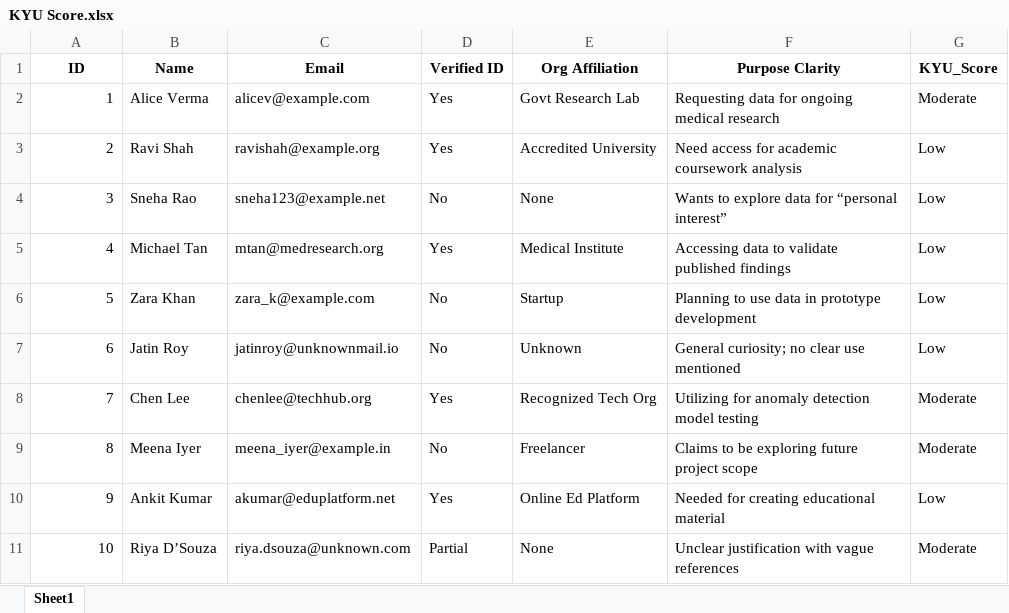
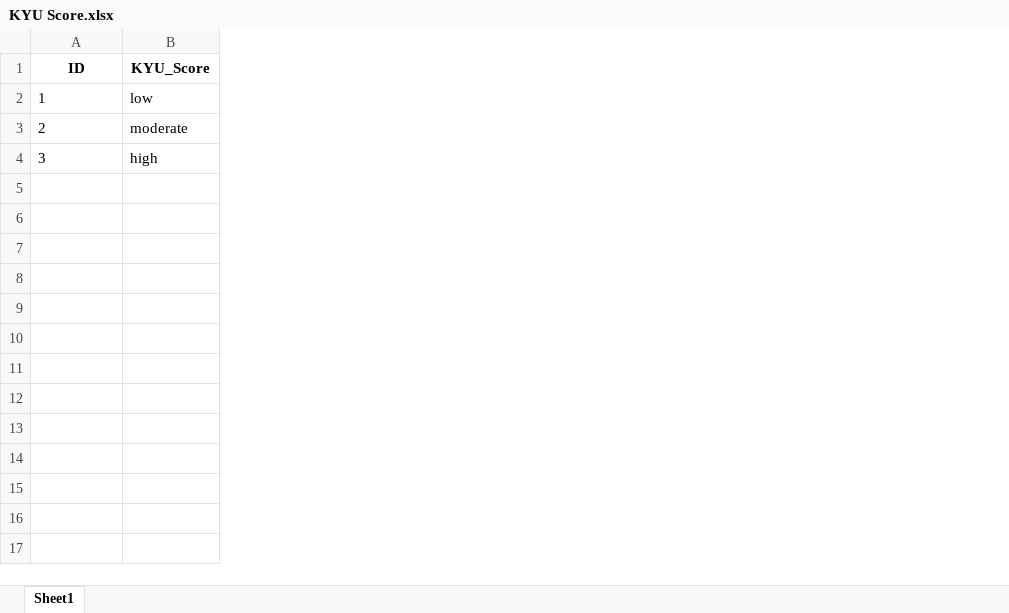
Before and after one commit to shubham27eu/git-demo, an Excel workbook: KYU Score.xlsx, sheet Sheet1, drawn as a sheet; values as stored, in another font and other column widths than the file's, no borders; removed rows and columns are numbered as before the commit, all else as after; the diff names each change by its address in the sheet, - before the commit and + after, or states it on an @@ line.

```diff
--- a/KYU Score.xlsx (sheet Sheet1)
+++ b/KYU Score.xlsx (sheet Sheet1)
-column B (Name), rows 2-4: Alice Verma | Ravi Shah | Sneha Rao
-column C (Email), rows 2-4: alicev@example.com | ravishah@example.org | sneha123@example.net
-column D (Verified ID), rows 2-4: Yes | Yes | No
-column E (Org Affiliation), rows 2-4: Govt Research Lab | Accredited University | None
-column F (Purpose Clarity), rows 2-4: Requesting data for ongoing medical research | Need access for academic coursework analysis | Wants to explore data for “personal interest”
-A2:A4 alignment: right
+A2:A4 alignment: left
-B2 (KYU_Score): Moderate
+B2 (KYU_Score): low
-B3 (KYU_Score): Low
+B3 (KYU_Score): moderate
-B4 (KYU_Score): Low
+B4 (KYU_Score): high
-row 5: 4 | Michael Tan | mtan@medresearch.org | Yes | Medical Institute | Accessing data to validate published findings | Low
-row 6: 5 | Zara Khan | zara_k@example.com | No | Startup | Planning to use data in prototype development | Low
-row 7: 6 | Jatin Roy | jatinroy@unknownmail.io | No | Unknown | General curiosity; no clear use mentioned | Low
-row 8: 7 | Chen Lee | chenlee@techhub.org | Yes | Recognized Tech Org | Utilizing for anomaly detection model testing | Moderate
-row 9: 8 | Meena Iyer | meena_iyer@example.in | No | Freelancer | Claims to be exploring future project scope | Moderate
-row 10: 9 | Ankit Kumar | akumar@eduplatform.net | Yes | Online Ed Platform | Needed for creating educational material | Low
-row 11: 10 | Riya D’Souza | riya.dsouza@unknown.com | Partial | None | Unclear justification with vague references | Moderate
```
Also changed, not shown: Sensitivity_Results.xlsx, 18 other files.
